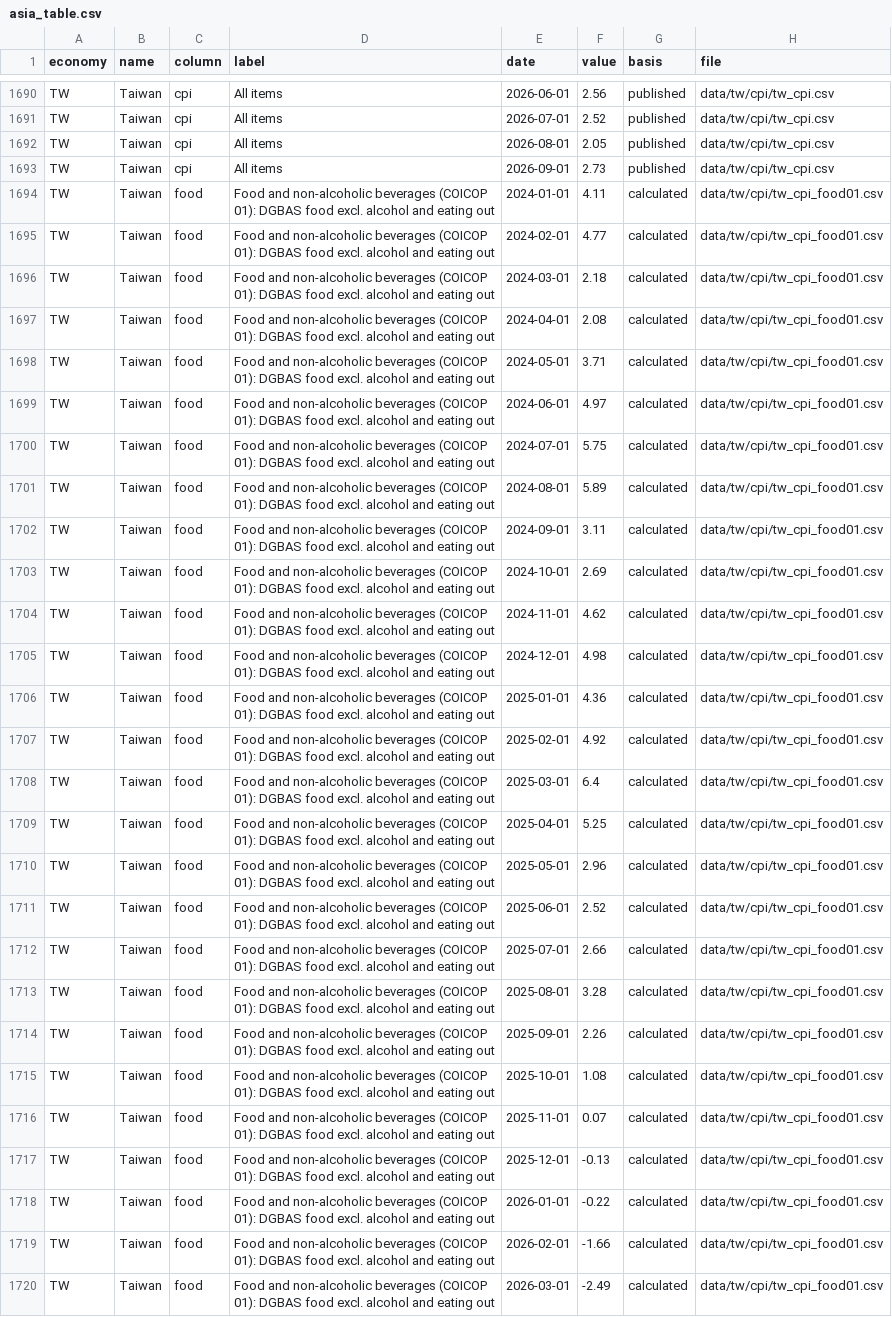
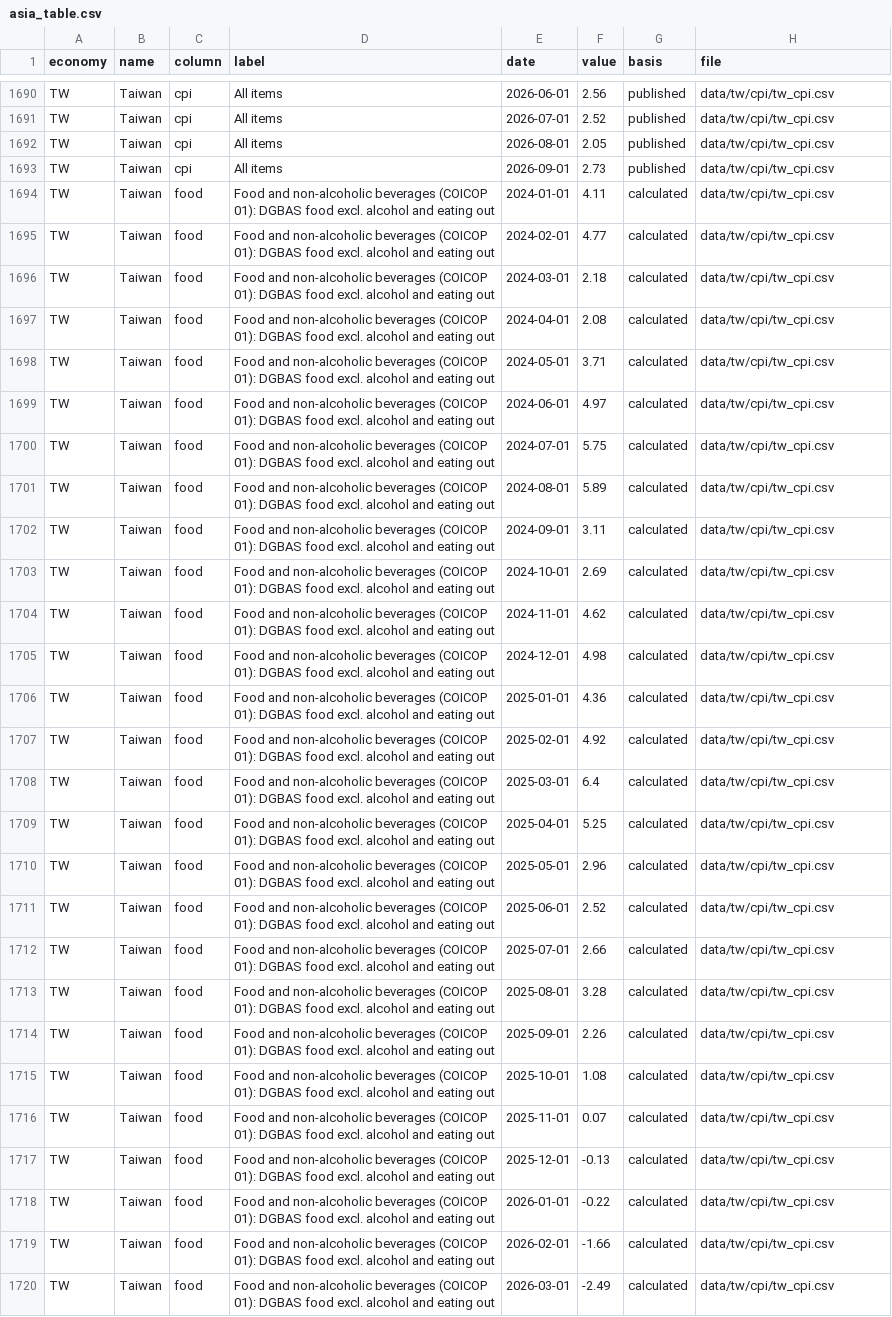
Before and after one commit to AsiaDecoded/Asia-vitals, a CSV file: data/asia/table/asia_table.csv, drawn as a sheet; only a part is shown, gaps mark what is left out; the diff covers the shown part only; the diff names each change by its address in the sheet, - before the commit and + after, or states it on an @@ line.

```diff
--- a/data/asia/table/asia_table.csv
+++ b/data/asia/table/asia_table.csv
-H1694:H1720 (file): data/tw/cpi/tw_cpi_food01.csv
+H1694:H1720 (file): data/tw/cpi/tw_cpi.csv
```
Also changed, not shown: 6 edited cells elsewhere in this file, 2 other files.
